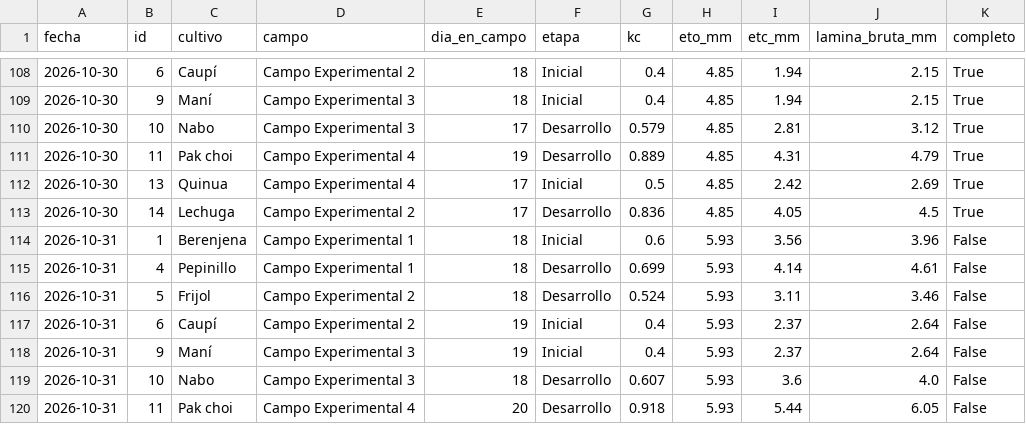
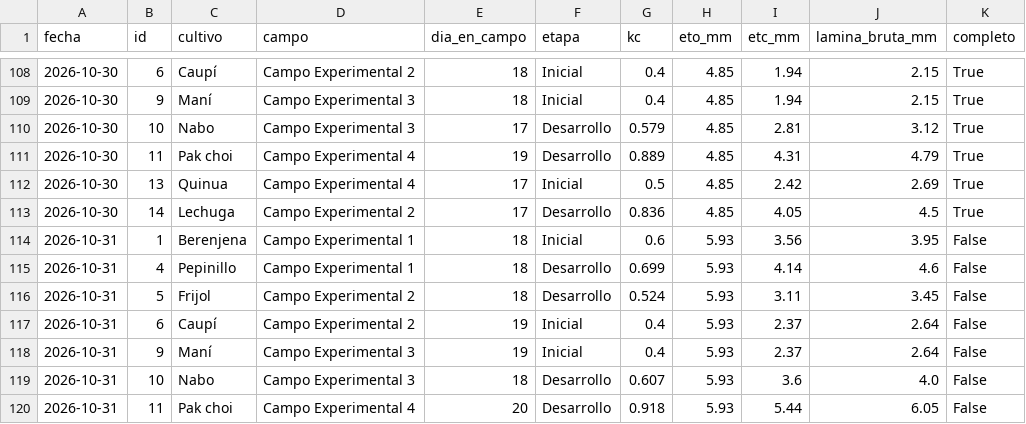
Before and after one commit to JosueValdiviezoS/Cecasp, a CSV file: data/etc_diaria.csv, drawn as a sheet; only a part is shown, gaps mark what is left out.

```diff
--- a/data/etc_diaria.csv
+++ b/data/etc_diaria.csv
@@ -113,5 +113,5 @@ fecha,id,cultivo,campo,dia_en_campo,etapa,kc,eto_mm,etc_mm,lamina_bruta_mm,compl
 2026-10-30,14,Lechuga,Campo Experimental 2,17,Desarrollo,0.836,4.85,4.05,4.5,True
-2026-10-31,1,Berenjena,Campo Experimental 1,18,Inicial,0.6,5.93,3.56,3.96,False
-2026-10-31,4,Pepinillo,Campo Experimental 1,18,Desarrollo,0.699,5.93,4.14,4.61,False
-2026-10-31,5,Frijol,Campo Experimental 2,18,Desarrollo,0.524,5.93,3.11,3.46,False
+2026-10-31,1,Berenjena,Campo Experimental 1,18,Inicial,0.6,5.93,3.56,3.95,False
+2026-10-31,4,Pepinillo,Campo Experimental 1,18,Desarrollo,0.699,5.93,4.14,4.6,False
+2026-10-31,5,Frijol,Campo Experimental 2,18,Desarrollo,0.524,5.93,3.11,3.45,False
 2026-10-31,6,Caupí,Campo Experimental 2,19,Inicial,0.4,5.93,2.37,2.64,False
```
Also changed, not shown: data/diario.csv, 2 other files.
